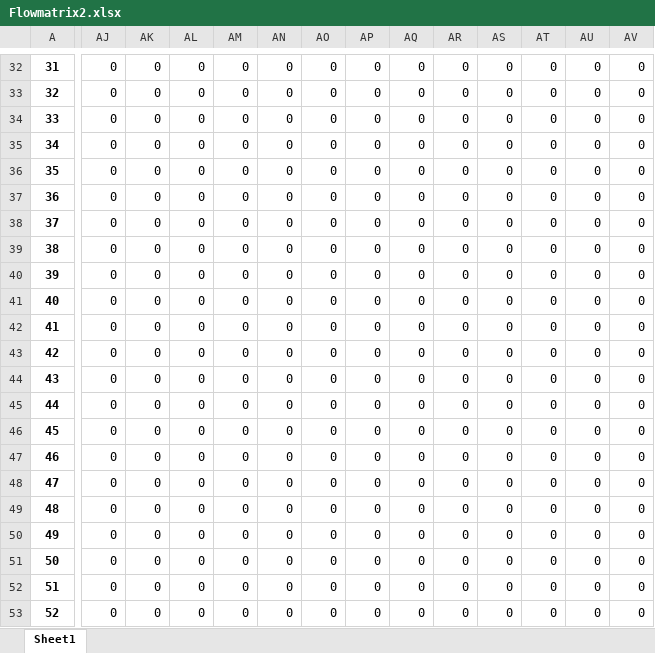
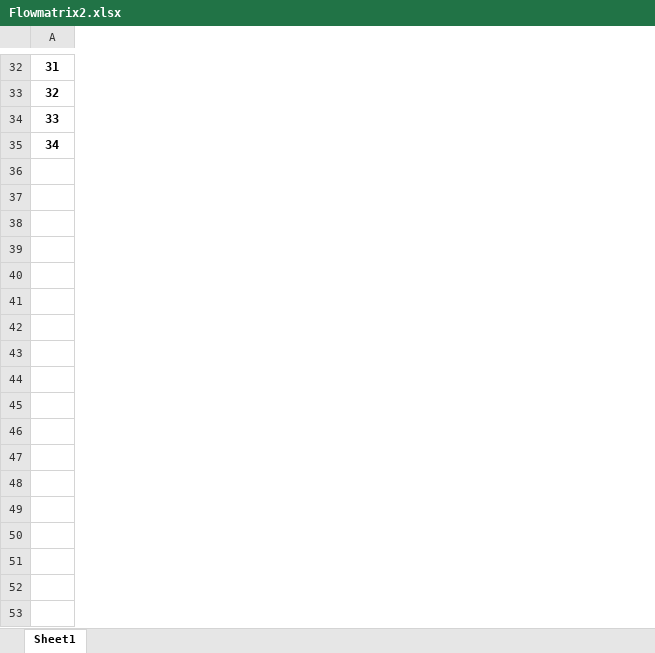
Before and after one commit to Kekere/prelude-elk, an Excel workbook: public_html/ADG/Flowmatrix2.xlsx, sheet Sheet1, drawn as a sheet; only a part is shown, gaps mark what is left out; values as stored, in another font and other column widths than the file's, no borders; rows hold the shown columns only; the diff covers the shown part only; the diff names each change by its address in the sheet, - before the commit and + after, or states it on an @@ line.

```diff
--- a/public_html/ADG/Flowmatrix2.xlsx (sheet Sheet1)
+++ b/public_html/ADG/Flowmatrix2.xlsx (sheet Sheet1)
-column AJ, rows 32-35: all 0
-column AK, rows 32-35: all 0
-column AL, rows 32-35: all 0
-column AM, rows 32-35: all 0
-column AN, rows 32-35: all 0
-column AO, rows 32-35: all 0
-column AP, rows 32-35: all 0
-column AQ, rows 32-35: all 0
-column AR, rows 32-35: all 0
-column AS, rows 32-35: all 0
-column AT, rows 32-35: all 0
-column AU, rows 32-35: all 0
-column AV, rows 32-35: all 0
-row 36: 35 | 0 | 0 | 0 | 0 | 0 | 0 | 0 | 0 | 0 | 0 | 0 | 0 | 0
-row 37: 36 | 0 | 0 | 0 | 0 | 0 | 0 | 0 | 0 | 0 | 0 | 0 | 0 | 0
-row 38: 37 | 0 | 0 | 0 | 0 | 0 | 0 | 0 | 0 | 0 | 0 | 0 | 0 | 0
-row 39: 38 | 0 | 0 | 0 | 0 | 0 | 0 | 0 | 0 | 0 | 0 | 0 | 0 | 0
-row 40: 39 | 0 | 0 | 0 | 0 | 0 | 0 | 0 | 0 | 0 | 0 | 0 | 0 | 0
-row 41: 40 | 0 | 0 | 0 | 0 | 0 | 0 | 0 | 0 | 0 | 0 | 0 | 0 | 0
-row 42: 41 | 0 | 0 | 0 | 0 | 0 | 0 | 0 | 0 | 0 | 0 | 0 | 0 | 0
-row 43: 42 | 0 | 0 | 0 | 0 | 0 | 0 | 0 | 0 | 0 | 0 | 0 | 0 | 0
-row 44: 43 | 0 | 0 | 0 | 0 | 0 | 0 | 0 | 0 | 0 | 0 | 0 | 0 | 0
-row 45: 44 | 0 | 0 | 0 | 0 | 0 | 0 | 0 | 0 | 0 | 0 | 0 | 0 | 0
-row 46: 45 | 0 | 0 | 0 | 0 | 0 | 0 | 0 | 0 | 0 | 0 | 0 | 0 | 0
-row 47: 46 | 0 | 0 | 0 | 0 | 0 | 0 | 0 | 0 | 0 | 0 | 0 | 0 | 0
-row 48: 47 | 0 | 0 | 0 | 0 | 0 | 0 | 0 | 0 | 0 | 0 | 0 | 0 | 0
-row 49: 48 | 0 | 0 | 0 | 0 | 0 | 0 | 0 | 0 | 0 | 0 | 0 | 0 | 0
-row 50: 49 | 0 | 0 | 0 | 0 | 0 | 0 | 0 | 0 | 0 | 0 | 0 | 0 | 0
-row 51: 50 | 0 | 0 | 0 | 0 | 0 | 0 | 0 | 0 | 0 | 0 | 0 | 0 | 0
-row 52: 51 | 0 | 0 | 0 | 0 | 0 | 0 | 0 | 0 | 0 | 0 | 0 | 0 | 0
-row 53: 52 | 0 | 0 | 0 | 0 | 0 | 0 | 0 | 0 | 0 | 0 | 0 | 0 | 0
```
Also changed, not shown: 3 removed rows and 8 removed columns elsewhere in this sheet, public_html/ADG/AGpredicates.xlsx, public_html/ADG/Adjmatrix.xlsx, 31 other files.
